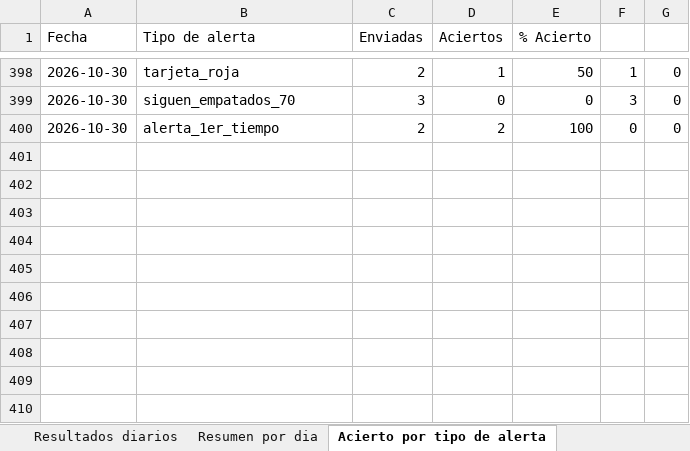
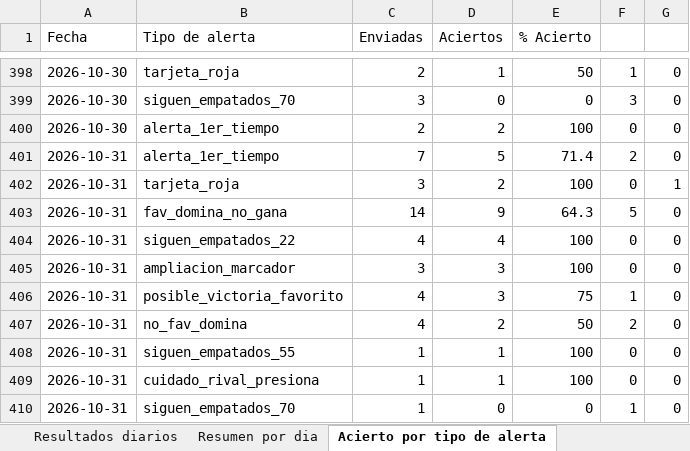
Before and after one commit to erikolivo/Mimoexcel, an Excel workbook: data/estadisticas.xlsx, sheet Acierto por tipo de alerta, drawn as a sheet; only a part is shown, gaps mark what is left out; values as stored, in another font and other column widths than the file's, no borders; the diff names each change by its address in the sheet, - before the commit and + after, or states it on an @@ line.

```diff
--- a/data/estadisticas.xlsx (sheet Acierto por tipo de alerta)
+++ b/data/estadisticas.xlsx (sheet Acierto por tipo de alerta)
+row 401: 2026-10-31 | alerta_1er_tiempo | 7 | 5 | 71.4 | 2 | 0
+row 402: 2026-10-31 | tarjeta_roja | 3 | 2 | 100 | 0 | 1
+row 403: 2026-10-31 | fav_domina_no_gana | 14 | 9 | 64.3 | 5 | 0
+row 404: 2026-10-31 | siguen_empatados_22 | 4 | 4 | 100 | 0 | 0
+row 405: 2026-10-31 | ampliacion_marcador | 3 | 3 | 100 | 0 | 0
+row 406: 2026-10-31 | posible_victoria_favorito | 4 | 3 | 75 | 1 | 0
+row 407: 2026-10-31 | no_fav_domina | 4 | 2 | 50 | 2 | 0
+row 408: 2026-10-31 | siguen_empatados_55 | 1 | 1 | 100 | 0 | 0
+row 409: 2026-10-31 | cuidado_rival_presiona | 1 | 1 | 100 | 0 | 0
+row 410: 2026-10-31 | siguen_empatados_70 | 1 | 0 | 0 | 1 | 0
```
Also changed, not shown: sheet Resultados diarios, sheet Resumen por dia, 7 other files.
